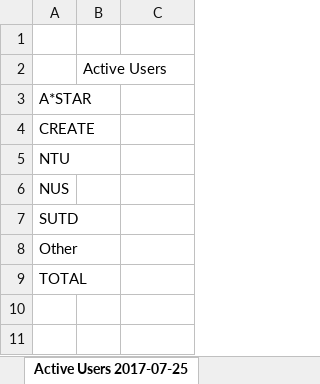
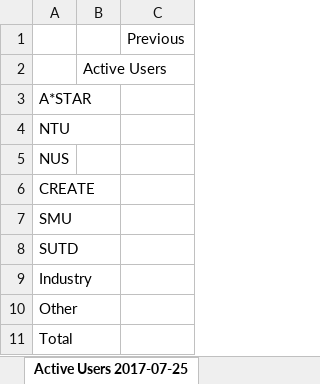
Before and after one commit to nick-wilson/hpc-usage-statistics, an Excel workbook: application_usage-template.xlsx, sheet Active Users 2017-07-25, drawn as a sheet; values as stored, in another font and other column widths than the file's, no borders; addresses are those after the commit; the diff names each change by its address in the sheet, - before the commit and + after, or states it on an @@ line.

```diff
--- a/application_usage-template.xlsx (sheet Active Users 2017-07-25)
+++ b/application_usage-template.xlsx (sheet Active Users 2017-07-25)
-C1: (empty)
+C1: Previous
@@ row 4 moved to row 6: CREATE @@
+row 7: SMU
+row 9: Industry
-A11: TOTAL
+A11: Total
```
Also changed, not shown: sheet Cumulative 2017-07, sheet Projects 2017-07-25, charts or pictures.
